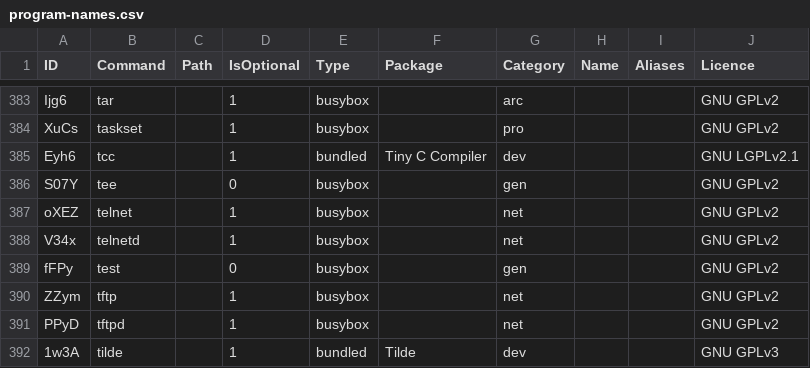
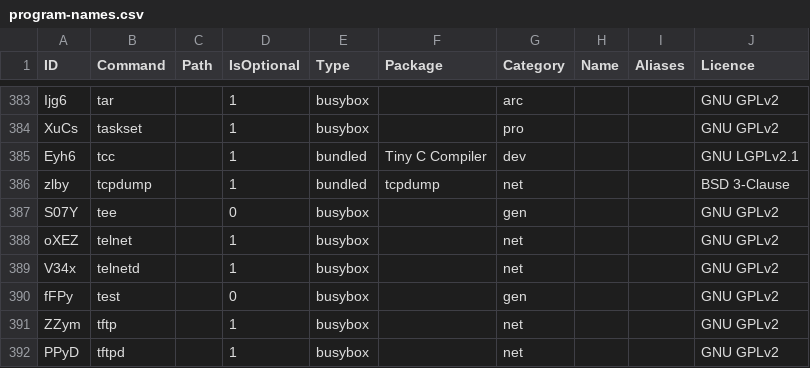
Before and after one commit to SharktasticA/shorkhelp, a CSV file: program-names.csv, drawn as a sheet; only a part is shown, gaps mark what is left out; the shorter side is filled out with more unchanged rows; the diff names each change by its address in the sheet, - before the commit and + after, or states it on an @@ line.

Commit message:
Add tcpdump to programs DB

```diff
--- a/program-names.csv
+++ b/program-names.csv
+row 386: zlby | tcpdump |  | 1 | bundled | tcpdump | net |  |  | BSD 3-Clause
```
Also changed, not shown: 1 other file.
